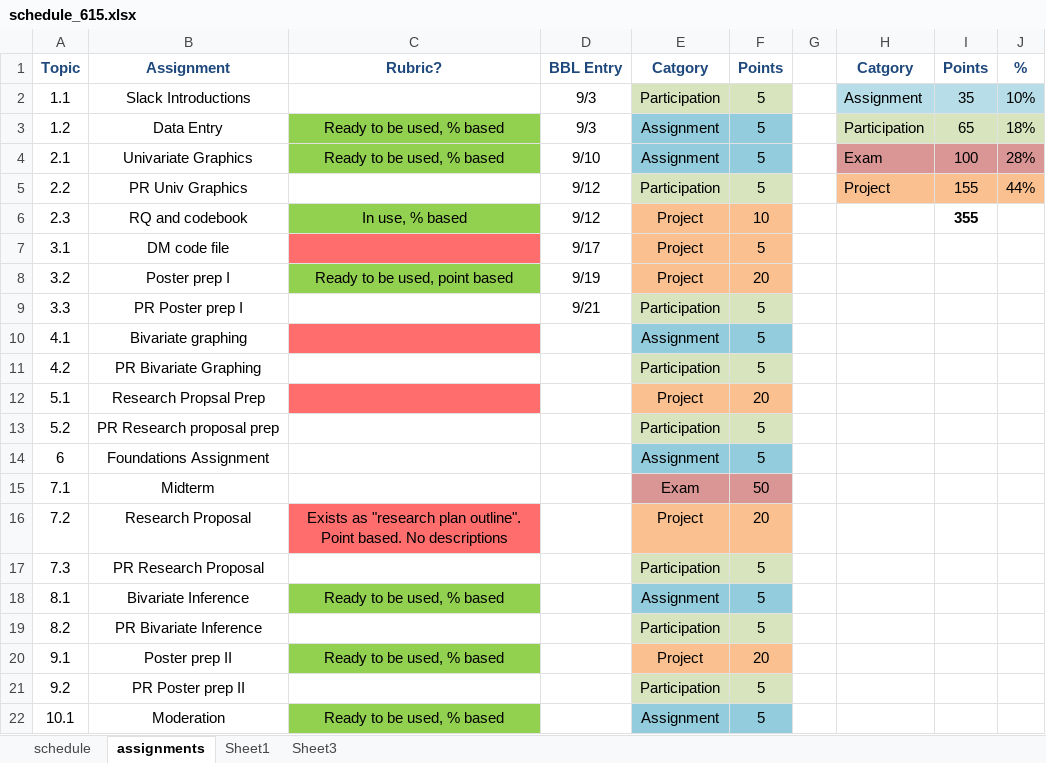
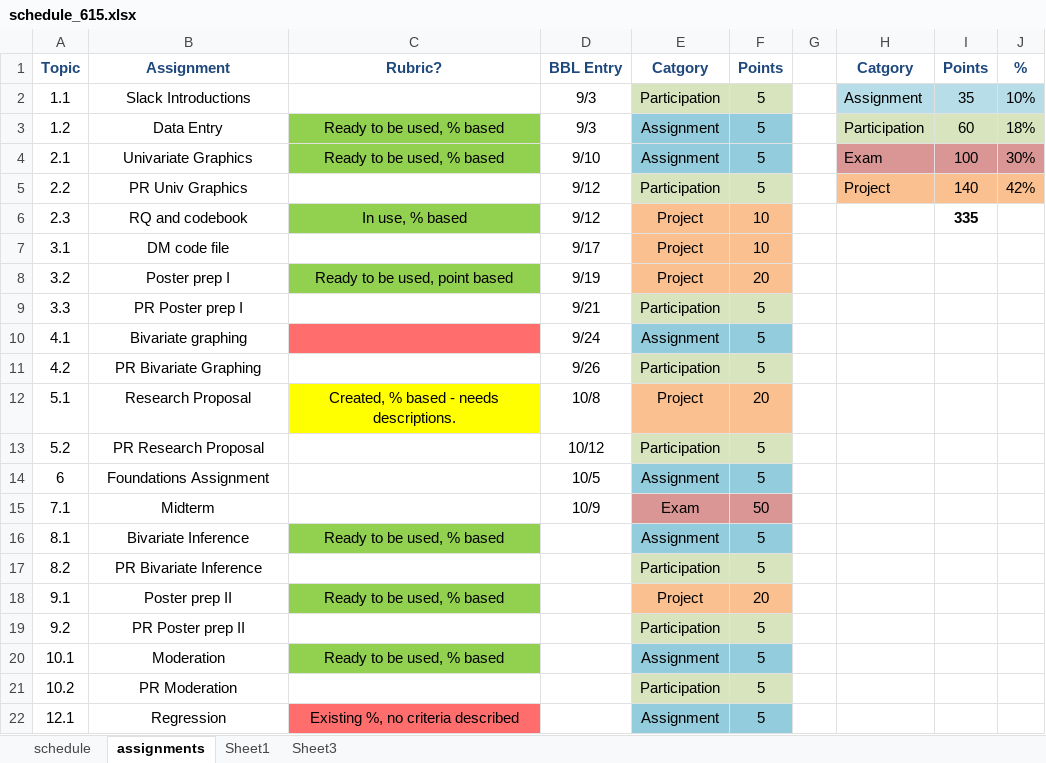
Before and after one commit to norcalbiostat/MATH615_F19_old, an Excel workbook: schedule_615.xlsx, sheet assignments, drawn as a sheet; only a part is shown; the shorter side is filled out with more unchanged rows; values as stored, in another font and other column widths than the file's, no borders; the diff names each change by its address in the sheet, - before the commit and + after, or states it on an @@ line.

```diff
--- a/schedule_615.xlsx (sheet assignments)
+++ b/schedule_615.xlsx (sheet assignments)
-I3: 65
+I3: 60
-J4: 28%
+J4: 30%
-I5: 155
+I5: 140
-J5: 44%
+J5: 42%
-I6: 355
+I6: 335
-C7 fill: #FF6D6D
+C7 fill: none
-F7: 5
+F7: 10
-D10: (empty)
+D10: 9/24
-D11: (empty)
+D11: 9/26
-B12: Research Propsal Prep
+B12: Research Proposal
-C12: (empty)
+C12: Created, % based - needs descriptions.
-C12 fill: #FF6D6D
+C12 fill: #FFFF00
-D12: (empty)
+D12: 10/8
-B13: PR Research proposal prep
+B13: PR Research Proposal
-D13: (empty)
+D13: 10/12
-D14: (empty)
+D14: 10/5
-D15: (empty)
+D15: 10/9
-row 16: 7.2 | Research Proposal | Exists as "research plan outline". Point based. No descriptions |  | Project | 20
-row 17: 7.3 | PR Research Proposal |  |  | Participation | 5
```
Also changed, not shown: sheet schedule, formulas that keep their value, 23 other files.
